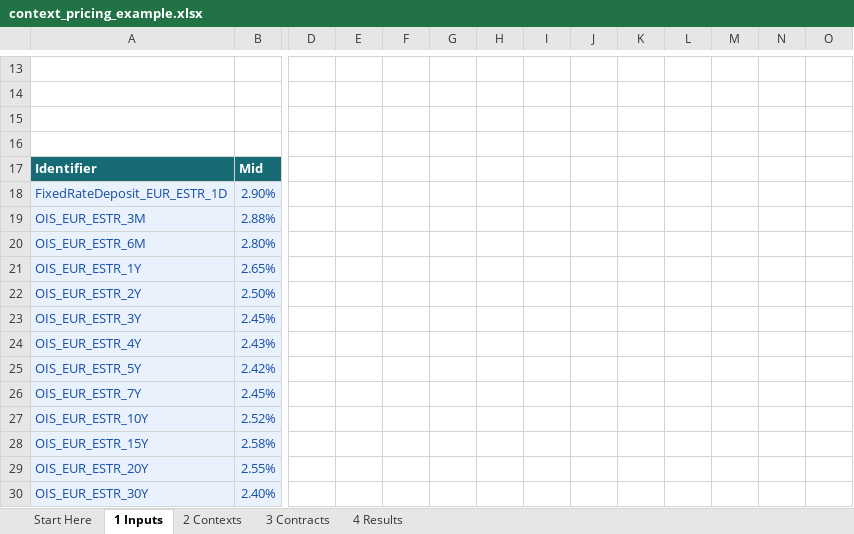
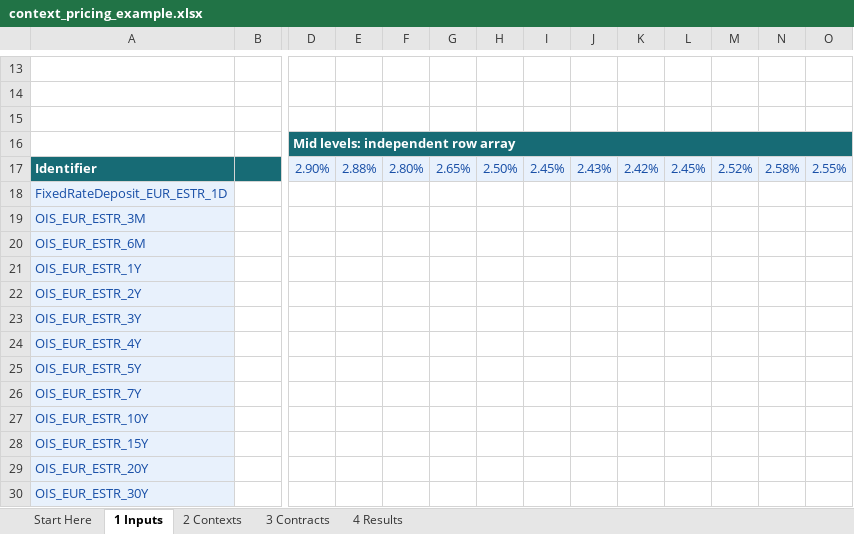
Before and after one commit to jmelo11/quantsupport, an Excel workbook: bindings/excel/examples/context_pricing_example.xlsx, sheet 1 Inputs, drawn as a sheet; only a part is shown, gaps mark what is left out; values as stored, in another font and other column widths than the file's, no borders; the diff covers the shown part only; the diff names each change by its address in the sheet, - before the commit and + after, or states it on an @@ line.

```diff
--- a/bindings/excel/examples/context_pricing_example.xlsx (sheet 1 Inputs)
+++ b/bindings/excel/examples/context_pricing_example.xlsx (sheet 1 Inputs)
-D16: (empty)
+D16: Mid levels: independent row array
-D16:O16 fill: none
+D16:O16 fill: #176B75
+D16:P16 merged
-B17: Mid
+B17: (empty)
-D17: (empty)
+D17: 2.90%
-D17:O17 fill: none
+D17:O17 fill: #E8F1FC
-E17: (empty)
+E17: 2.88%
-F17: (empty)
+F17: 2.80%
-G17: (empty)
+G17: 2.65%
-H17: (empty)
+H17: 2.50%
-I17: (empty)
+I17: 2.45%
-J17: (empty)
+J17: 2.43%
-K17: (empty)
+K17: 2.42%
-L17: (empty)
+L17: 2.45%
-M17: (empty)
+M17: 2.52%
-N17: (empty)
+N17: 2.58%
-O17: (empty)
+O17: 2.55%
-B18: 2.90%
+B18: (empty)
-B18:B30 fill: #E8F1FC
+B18:B30 fill: none
-B19: 2.88%
+B19: (empty)
-B20: 2.80%
+B20: (empty)
-B21: 2.65%
+B21: (empty)
-B22: 2.50%
+B22: (empty)
-B23: 2.45%
+B23: (empty)
-B24: 2.43%
+B24: (empty)
-B25: 2.42%
+B25: (empty)
-B26: 2.45%
+B26: (empty)
-B27: 2.52%
+B27: (empty)
-B28: 2.58%
+B28: (empty)
-B29: 2.55%
+B29: (empty)
-B30: 2.40%
+B30: (empty)
```
Also changed, not shown: 1 edited cell and cell formats elsewhere in this sheet, sheet 2 Contexts, sheet 3 Contracts, formulas that keep their value, bindings/excel/examples/loan_pricing_example.xlsx, 20 other files.
